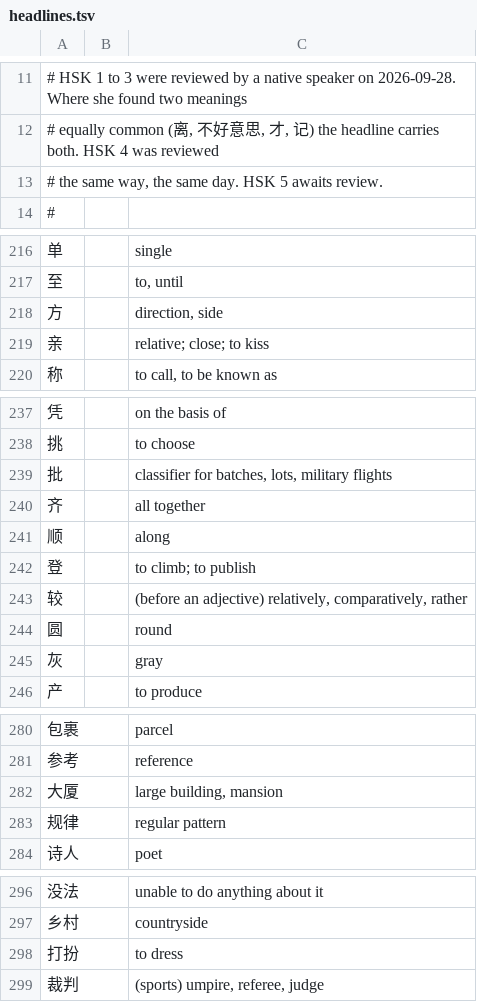
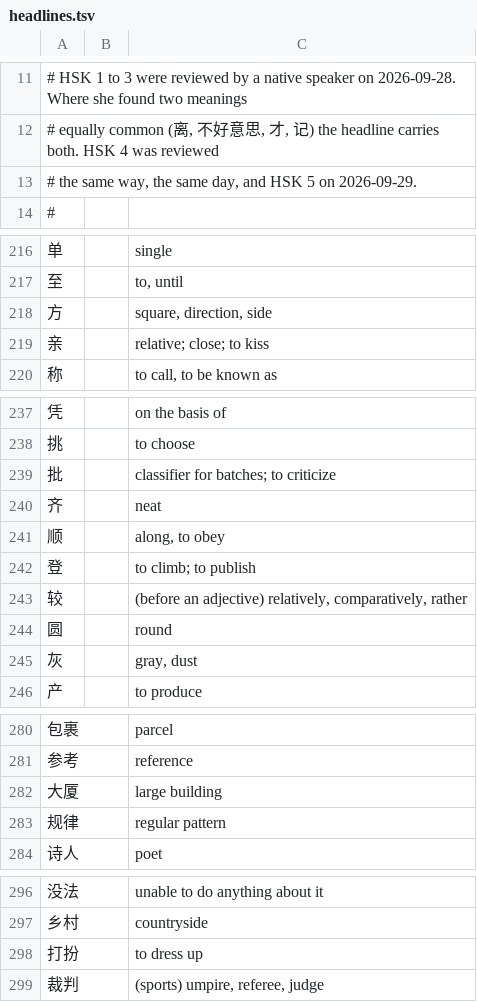
Before and after one commit to CameronPorter95/MandoJiao, a TSV file: Tools/MakeHSK/headlines.tsv, drawn as a sheet; only a part is shown, gaps mark what is left out.

```diff
--- a/Tools/MakeHSK/headlines.tsv
+++ b/Tools/MakeHSK/headlines.tsv
@@ -12,3 +12,3 @@
 # equally common (离, 不好意思, 才, 记) the headline carries both. HSK 4 was reviewed
-# the same way, the same day. HSK 5 awaits review.
+# the same way, the same day, and HSK 5 on 2026-09-29.
 #
@@ -217,3 +217,3 @@
 至		to, until
-方		direction, side
+方		square, direction, side
 亲		relative; close; to kiss
@@ -238,5 +238,5 @@
 挑		to choose
-批		classifier for batches, lots, military flights
-齐		all together
-顺		along
+批		classifier for batches; to criticize
+齐		neat
+顺		along, to obey
 登		to climb; to publish
@@ -244,3 +244,3 @@
 圆		round
-灰		gray
+灰		gray, dust
 产		to produce
@@ -281,3 +281,3 @@
 参考		reference
-大厦		large building, mansion
+大厦		large building
 规律		regular pattern
@@ -297,3 +297,3 @@
 乡村		countryside
-打扮		to dress
+打扮		to dress up
 裁判		(sports) umpire, referee, judge
```
Also changed, not shown: Tools/MakeHSK/readings.tsv, Vocabulary/Sources/VocabularyData/Resources/HSK.tsv.
